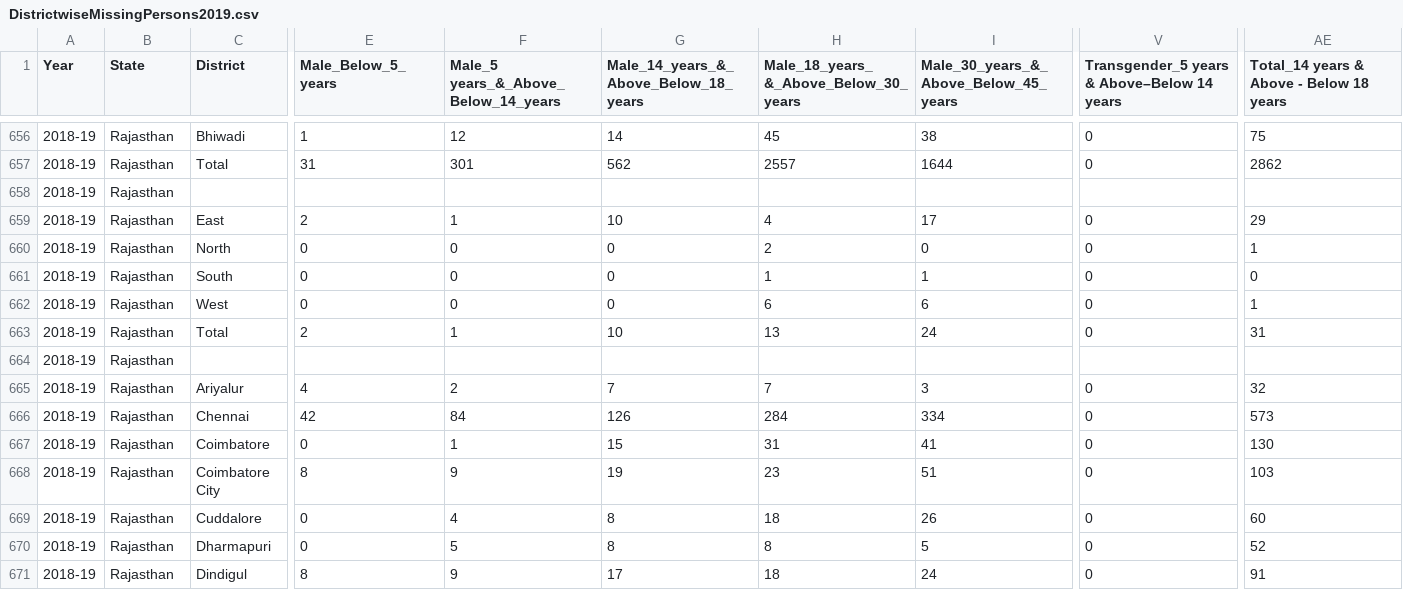
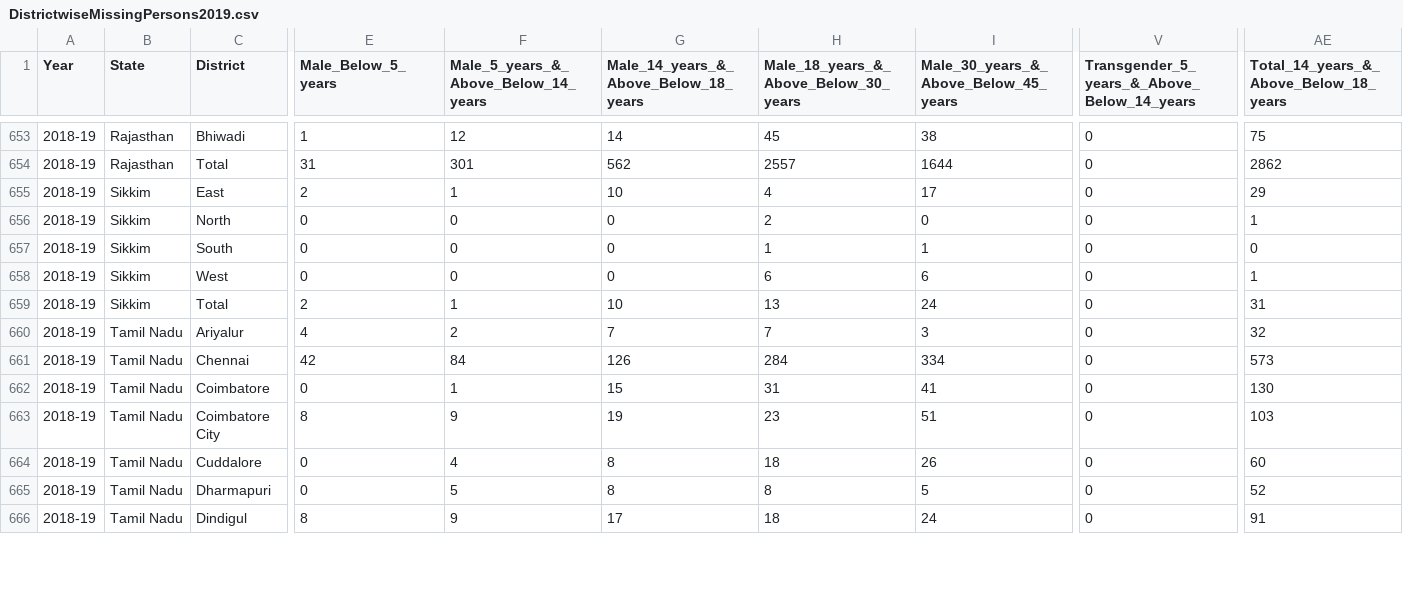
Before and after one commit to EricSiq/India_Missing_Persons_Analysis_2017-2022, a CSV file: India Missing Persons Data Analysis/Datasets/DistrictwiseMissingPersons2019.csv, drawn as a sheet; only a part is shown, gaps mark what is left out; removed rows and columns are numbered as before the commit, all else as after; rows hold the shown columns only; the diff covers the shown part only; the diff names each change by its address in the sheet, - before the commit and + after, or states it on an @@ line.

```diff
--- a/India Missing Persons Data Analysis/Datasets/DistrictwiseMissingPersons2019.csv
+++ b/India Missing Persons Data Analysis/Datasets/DistrictwiseMissingPersons2019.csv
-F1: Male_5 years_&_Above_Below_14_years
+F1: Male_5_years_&_Above_Below_14_years
-H1: Male_18_years_ &_Above_Below_30_years
+H1: Male_18_years_&_Above_Below_30_years
-I1: Male_30_years_&_ Above_Below_45_years
+I1: Male_30_years_&_Above_Below_45_years
-V1: Transgender_5 years & Above–Below 14 years
+V1: Transgender_5_years_&_Above_Below_14_years
-AE1: Total_14 years & Above - Below 18 years
+AE1: Total_14_years_&_Above_Below_18_years
-row 658: 2018-19 | Rajasthan
-B655:B659 (State): Rajasthan
+B655:B659 (State): Sikkim
-row 664: 2018-19 | Rajasthan
-B660:B666 (State): Rajasthan
+B660:B666 (State): Tamil Nadu
```
Also changed, not shown: 3 removed rows and 108 edited cells elsewhere in this file, India Missing Persons Data Analysis/Datasets/DistrictwiseMissingPersons2018.csv, India Missing Persons Data Analysis/Datasets/DistrictwiseMissingPersons2020.csv, 2 other files.
